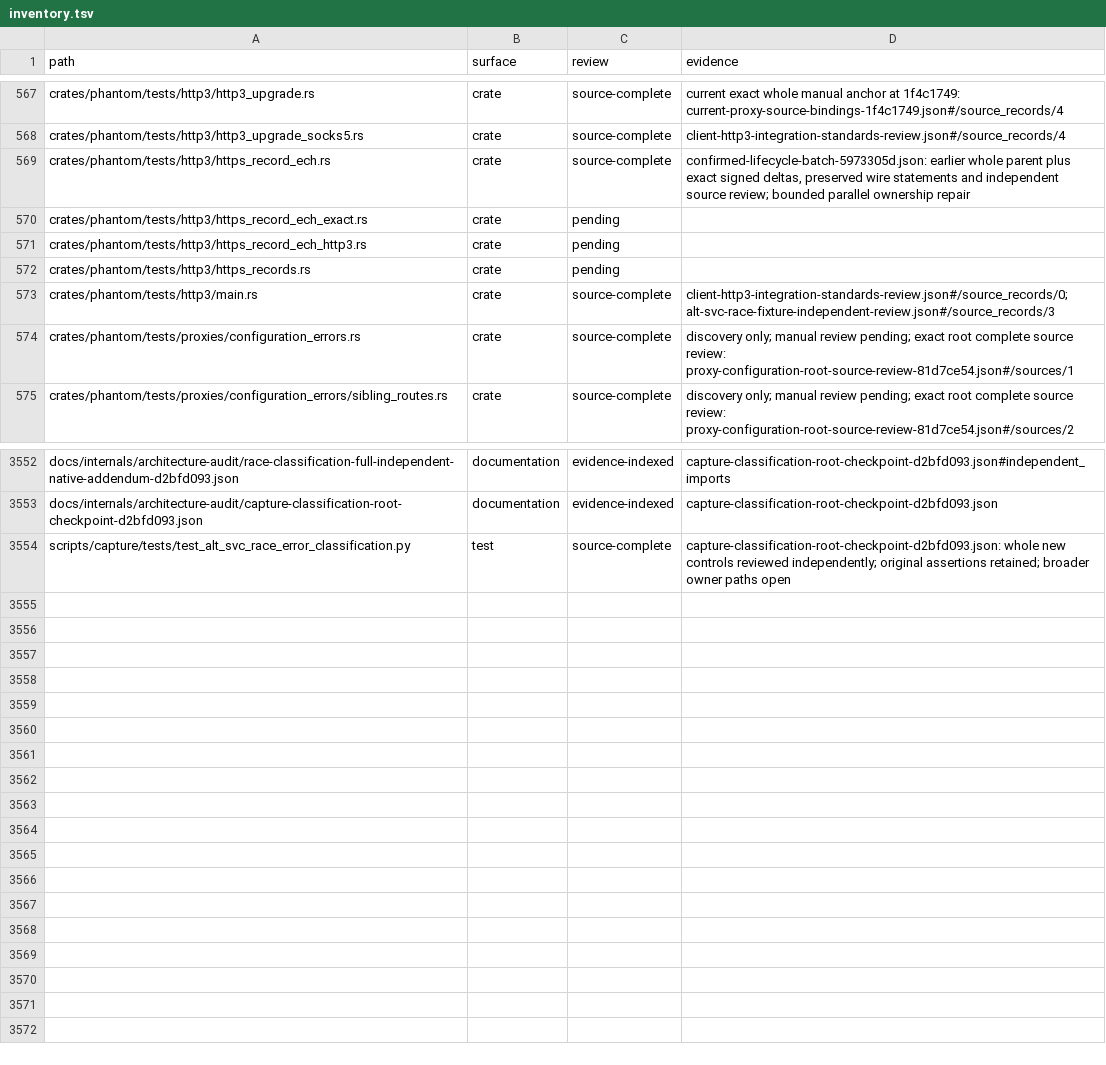
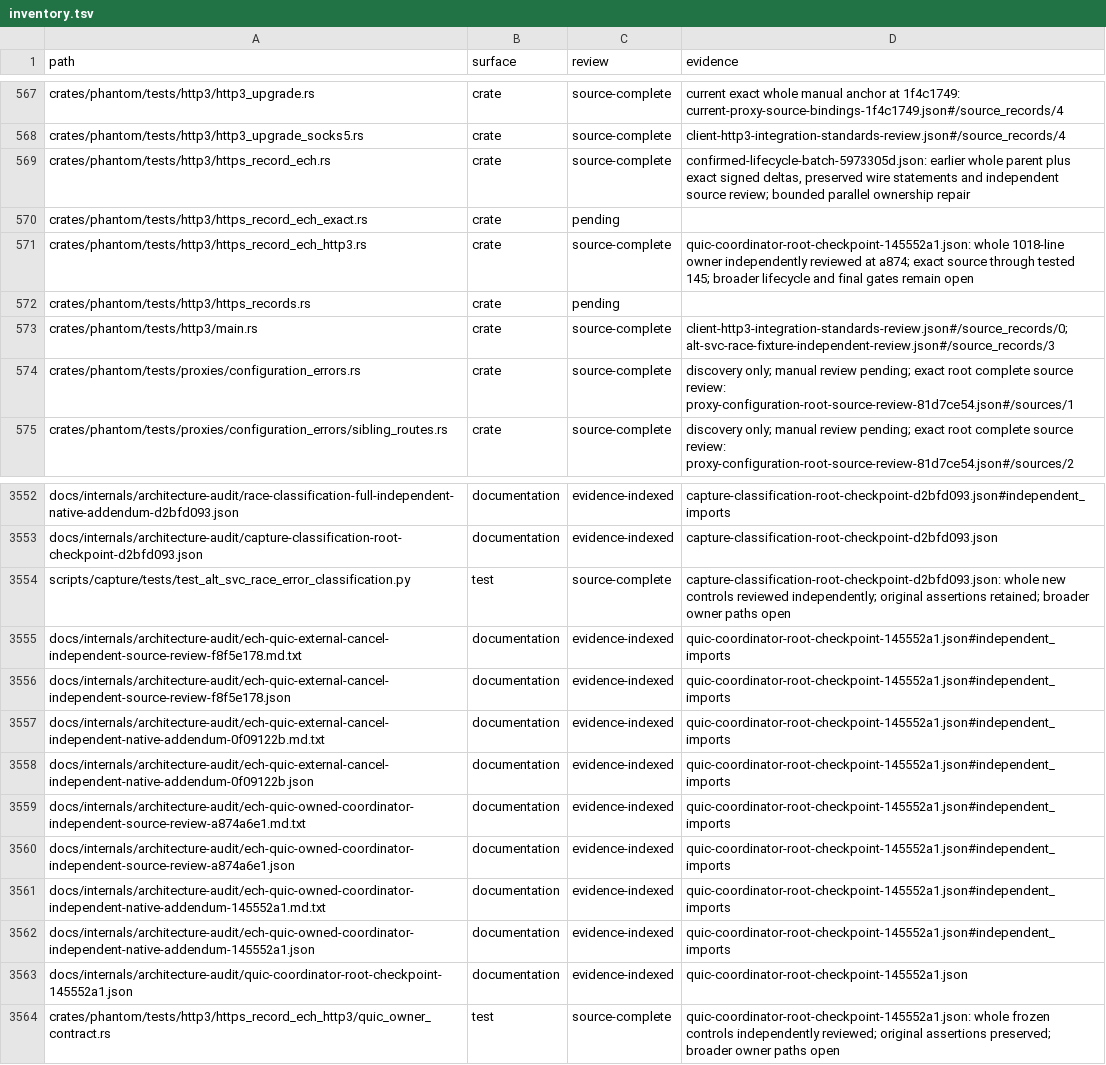
Before and after one commit to bywayhq/phantom, a TSV file: docs/internals/architecture-audit/inventory.tsv, drawn as a sheet; only a part is shown, gaps mark what is left out.

Commit message:
docs(audit): record verified QUIC worker ownership

```diff
--- a/docs/internals/architecture-audit/inventory.tsv
+++ b/docs/internals/architecture-audit/inventory.tsv
@@ -570,3 +570,3 @@ crates/phantom/tests/http3/https_record_ech.rs	crate	source-complete	confirmed-l
 crates/phantom/tests/http3/https_record_ech_exact.rs	crate	pending	
-crates/phantom/tests/http3/https_record_ech_http3.rs	crate	pending	
+crates/phantom/tests/http3/https_record_ech_http3.rs	crate	source-complete	quic-coordinator-root-checkpoint-145552a1.json: whole 1018-line owner independently reviewed at a874; exact source through tested 145; broader lifecycle and final gates remain open
 crates/phantom/tests/http3/https_records.rs	crate	pending	
@@ -3554 +3554,11 @@ docs/internals/architecture-audit/capture-classification-root-checkpoint-d2bfd09
 scripts/capture/tests/test_alt_svc_race_error_classification.py	test	source-complete	capture-classification-root-checkpoint-d2bfd093.json: whole new controls reviewed independently; original assertions retained; broader owner paths open
+docs/internals/architecture-audit/ech-quic-external-cancel-independent-source-review-f8f5e178.md.txt	documentation	evidence-indexed	quic-coordinator-root-checkpoint-145552a1.json#independent_imports
+docs/internals/architecture-audit/ech-quic-external-cancel-independent-source-review-f8f5e178.json	documentation	evidence-indexed	quic-coordinator-root-checkpoint-145552a1.json#independent_imports
+docs/internals/architecture-audit/ech-quic-external-cancel-independent-native-addendum-0f09122b.md.txt	documentation	evidence-indexed	quic-coordinator-root-checkpoint-145552a1.json#independent_imports
+docs/internals/architecture-audit/ech-quic-external-cancel-independent-native-addendum-0f09122b.json	documentation	evidence-indexed	quic-coordinator-root-checkpoint-145552a1.json#independent_imports
+docs/internals/architecture-audit/ech-quic-owned-coordinator-independent-source-review-a874a6e1.md.txt	documentation	evidence-indexed	quic-coordinator-root-checkpoint-145552a1.json#independent_imports
+docs/internals/architecture-audit/ech-quic-owned-coordinator-independent-source-review-a874a6e1.json	documentation	evidence-indexed	quic-coordinator-root-checkpoint-145552a1.json#independent_imports
+docs/internals/architecture-audit/ech-quic-owned-coordinator-independent-native-addendum-145552a1.md.txt	documentation	evidence-indexed	quic-coordinator-root-checkpoint-145552a1.json#independent_imports
+docs/internals/architecture-audit/ech-quic-owned-coordinator-independent-native-addendum-145552a1.json	documentation	evidence-indexed	quic-coordinator-root-checkpoint-145552a1.json#independent_imports
+docs/internals/architecture-audit/quic-coordinator-root-checkpoint-145552a1.json	documentation	evidence-indexed	quic-coordinator-root-checkpoint-145552a1.json
+crates/phantom/tests/http3/https_record_ech_http3/quic_owner_contract.rs	test	source-complete	quic-coordinator-root-checkpoint-145552a1.json: whole frozen controls independently reviewed; original assertions preserved; broader owner paths open
```
Also changed, not shown: 11 other files.
